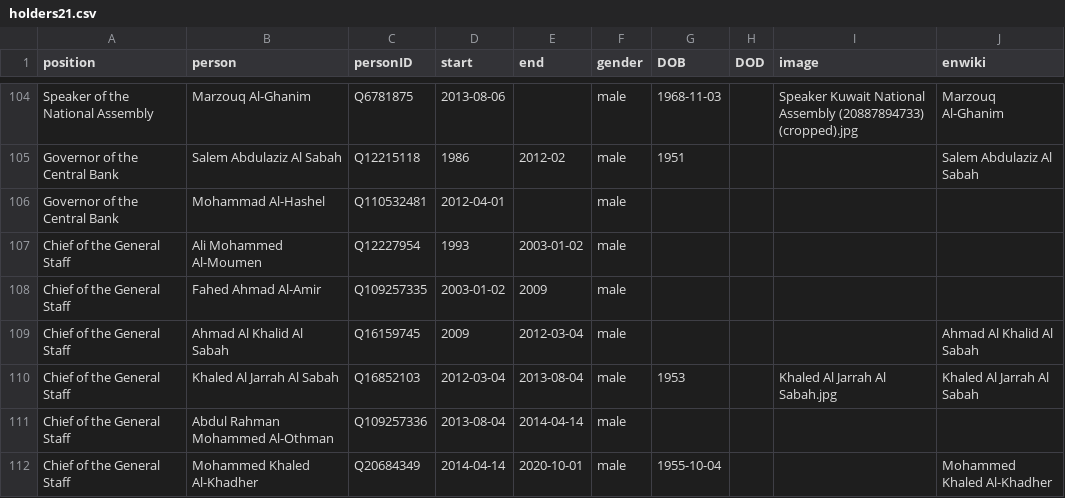
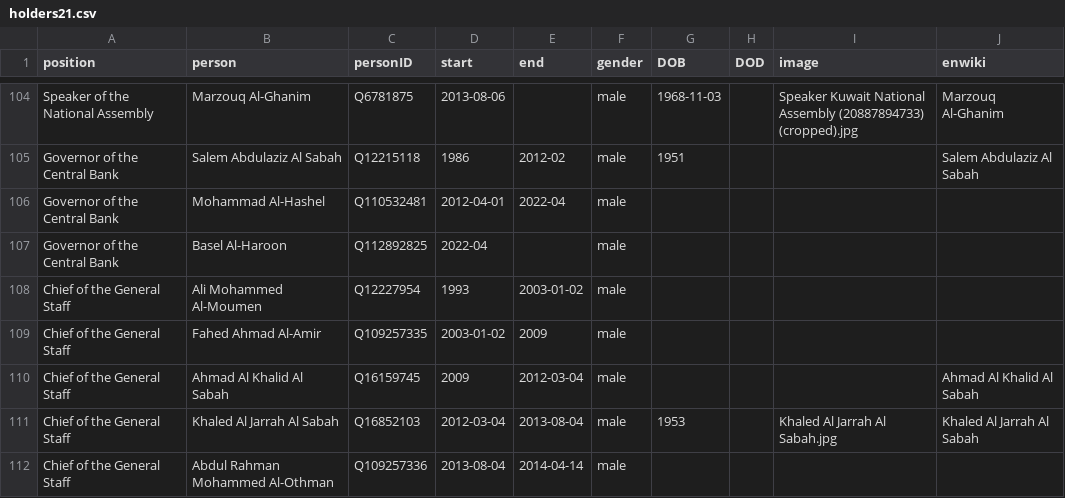
Before and after one commit to every-politician-scrapers/kuwait-ministers, a CSV file: html/holders21.csv, drawn as a sheet; only a part is shown, gaps mark what is left out; the shorter side is filled out with more unchanged rows.

```diff
--- a/html/holders21.csv
+++ b/html/holders21.csv
@@ -105,3 +105,4 @@ Speaker of the National Assembly,Marzouq Al-Ghanim,Q6781875,2013-08-06,,male,196
 Governor of the Central Bank,Salem Abdulaziz Al Sabah,Q12215118,1986,2012-02,male,1951,,,Salem Abdulaziz Al Sabah
-Governor of the Central Bank,Mohammad Al-Hashel,Q110532481,2012-04-01,,male,,,,
+Governor of the Central Bank,Mohammad Al-Hashel,Q110532481,2012-04-01,2022-04,male,,,,
+Governor of the Central Bank,Basel Al-Haroon,Q112892825,2022-04,,male,,,,
 Chief of the General Staff,Ali Mohammed Al-Moumen,Q12227954,1993,2003-01-02,male,,,,
```
Also changed, not shown: html/current.csv, 1 other file.
